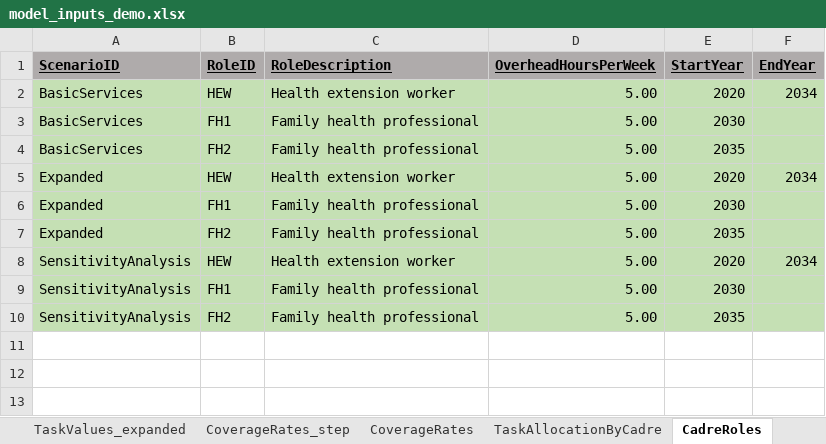
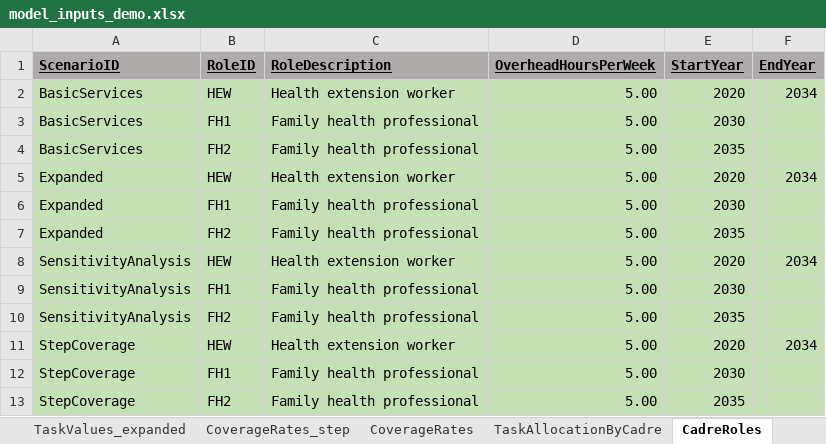
Before and after one commit to InstituteforDiseaseModeling/PACE-HRH, an Excel workbook: config/model_inputs_demo.xlsx, sheet CadreRoles, drawn as a sheet; values as stored, in another font and other column widths than the file's, no borders; the diff names each change by its address in the sheet, - before the commit and + after, or states it on an @@ line.

Commit message:
Update model_inputs_demo.xlsx
Added cadre roles for the scenario "StepCoverage". Each scenario is required to have a set of specified cadre roles in the "CadreRoles" sheet.

```diff
--- a/config/model_inputs_demo.xlsx (sheet CadreRoles)
+++ b/config/model_inputs_demo.xlsx (sheet CadreRoles)
+row 11: StepCoverage | HEW | Health extension worker | 5.00 | 2020 | 2034
+row 12: StepCoverage | FH1 | Family health professional | 5.00 | 2030
+row 13: StepCoverage | FH2 | Family health professional | 5.00 | 2035
```
Also changed, not shown: other sheet tabs.
